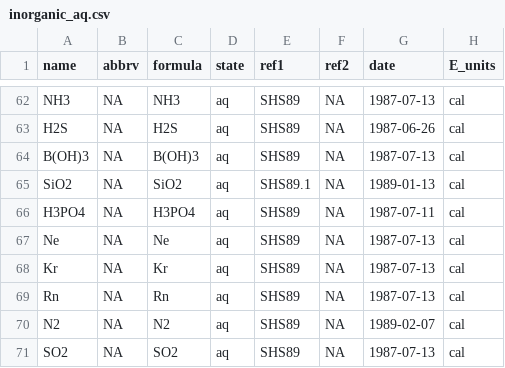
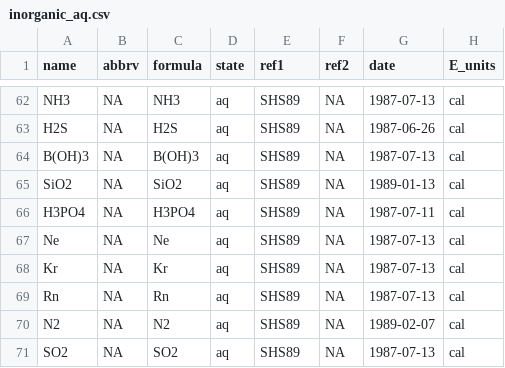
Before and after one commit to jedick/CHNOSZ, a CSV file: inst/extdata/OBIGT/inorganic_aq.csv, drawn as a sheet; only a part is shown, gaps mark what is left out; the diff names each change by its address in the sheet, - before the commit and + after, or states it on an @@ line.

```diff
--- a/inst/extdata/OBIGT/inorganic_aq.csv
+++ b/inst/extdata/OBIGT/inorganic_aq.csv
-E65 (ref1): SHS89.1
+E65 (ref1): SHS89
```
Also changed, not shown: inst/extdata/OBIGT/GEMSFIT.csv, inst/extdata/OBIGT/refs.csv, 4 other files.
